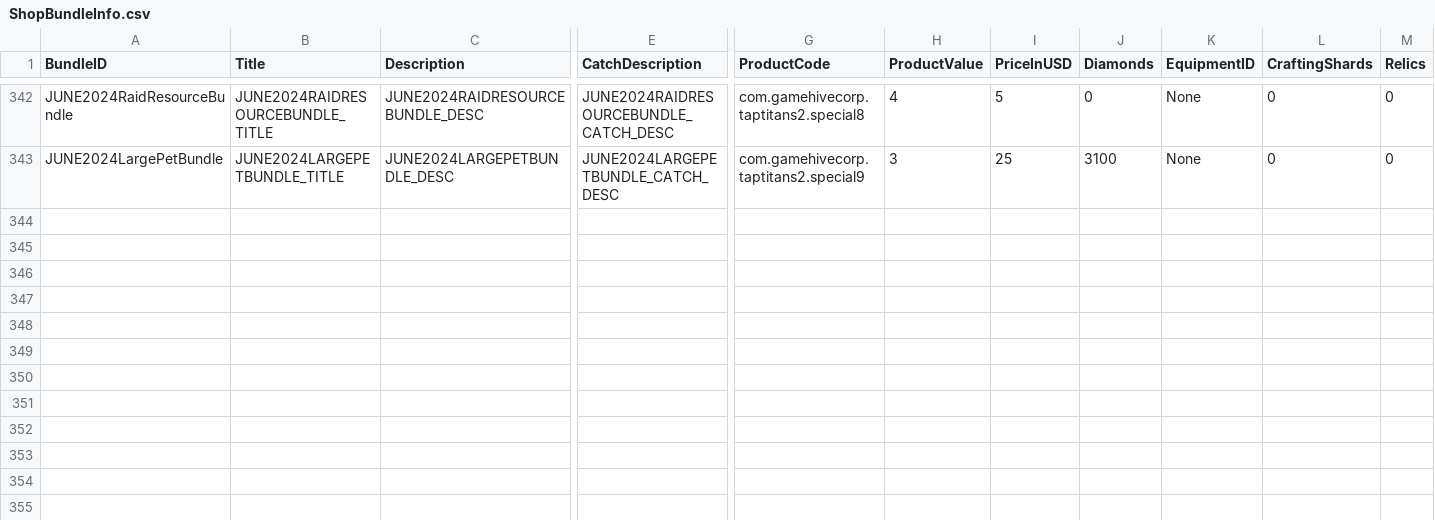
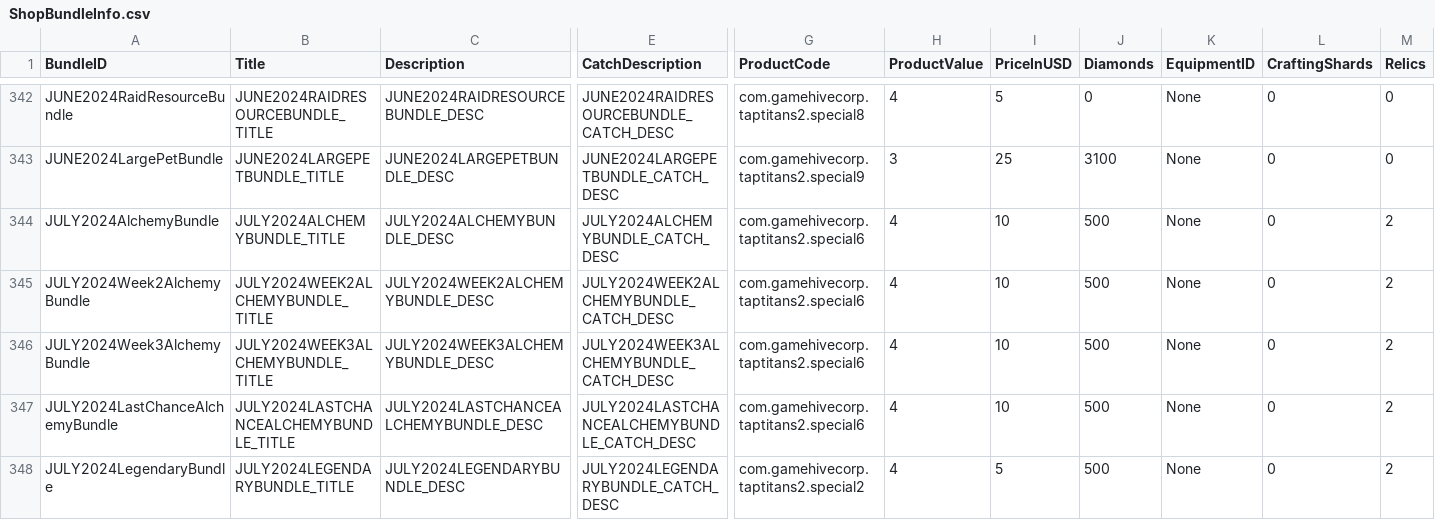
Before and after one commit to rawrzcookie/TT2_CSV, a CSV file: csv/ShopBundleInfo.csv, drawn as a sheet; only a part is shown, gaps mark what is left out; rows hold the shown columns only; the diff names each change by its address in the sheet, - before the commit and + after, or states it on an @@ line.

```diff
--- a/csv/ShopBundleInfo.csv
+++ b/csv/ShopBundleInfo.csv
+row 344: JULY2024AlchemyBundle | JULY2024ALCHEMYBUNDLE_TITLE | JULY2024ALCHEMYBUNDLE_DESC | JULY2024ALCHEMYBUNDLE_CATCH_DESC | com.gamehivecorp.taptitans2.special6 | 4 | 10 | 500 | None | 0 | 2
+row 345: JULY2024Week2AlchemyBundle | JULY2024WEEK2ALCHEMYBUNDLE_TITLE | JULY2024WEEK2ALCHEMYBUNDLE_DESC | JULY2024WEEK2ALCHEMYBUNDLE_CATCH_DESC | com.gamehivecorp.taptitans2.special6 | 4 | 10 | 500 | None | 0 | 2
+row 346: JULY2024Week3AlchemyBundle | JULY2024WEEK3ALCHEMYBUNDLE_TITLE | JULY2024WEEK3ALCHEMYBUNDLE_DESC | JULY2024WEEK3ALCHEMYBUNDLE_CATCH_DESC | com.gamehivecorp.taptitans2.special6 | 4 | 10 | 500 | None | 0 | 2
+row 347: JULY2024LastChanceAlchemyBundle | JULY2024LASTCHANCEALCHEMYBUNDLE_TITLE | JULY2024LASTCHANCEALCHEMYBUNDLE_DESC | JULY2024LASTCHANCEALCHEMYBUNDLE_CATCH_DESC | com.gamehivecorp.taptitans2.special6 | 4 | 10 | 500 | None | 0 | 2
+row 348: JULY2024LegendaryBundle | JULY2024LEGENDARYBUNDLE_TITLE | JULY2024LEGENDARYBUNDLE_DESC | JULY2024LEGENDARYBUNDLE_CATCH_DESC | com.gamehivecorp.taptitans2.special2 | 4 | 5 | 500 | None | 0 | 2
```
Also changed, not shown: csv/EndgamePetInfo.csv, 2 other files.
